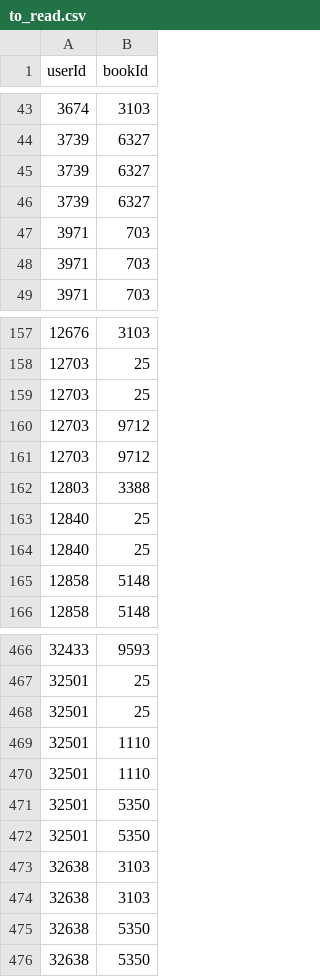
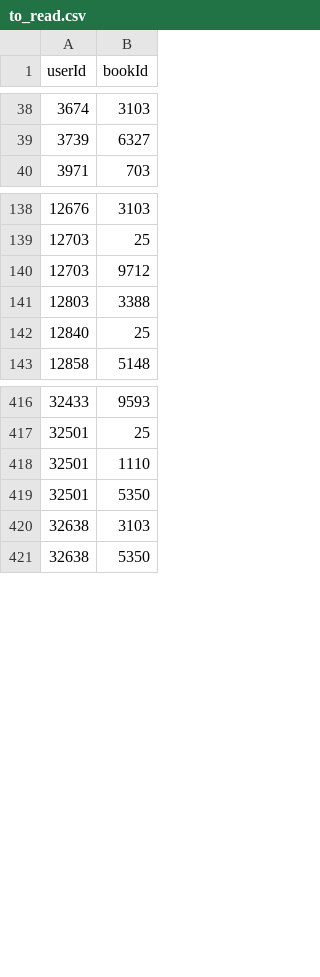
Before and after one commit to mariahj990/final_project_database, a CSV file: final_project_database/datasource_csvs/to_read.csv, drawn as a sheet; only a part is shown, gaps mark what is left out; the diff covers the shown part only; the diff names each change by its address in the sheet, - before the commit and + after, or states it on an @@ line.

Commit message:
fixed history, deduplicated

```diff
--- a/final_project_database/datasource_csvs/to_read.csv
+++ b/final_project_database/datasource_csvs/to_read.csv
-row 45: 3739 | 6327
-row 46: 3739 | 6327
-row 47: 3971 | 703
-row 48: 3971 | 703
-row 159: 12703 | 25
-row 160: 12703 | 9712
-row 164: 12840 | 25
-row 165: 12858 | 5148
-row 468: 32501 | 25
-row 469: 32501 | 1110
-row 472: 32501 | 5350
-row 474: 32638 | 3103
-row 475: 32638 | 5350
```
Also changed, not shown: 70 removed rows elsewhere in this file.
